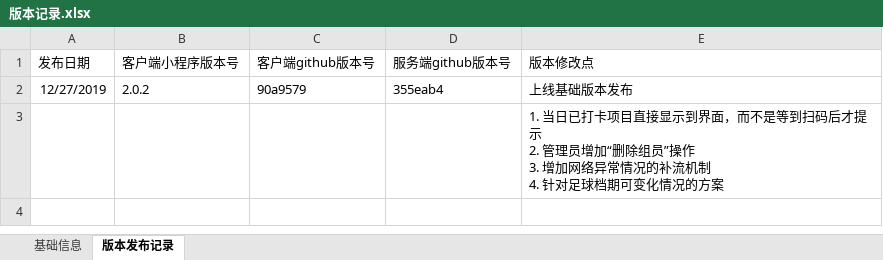
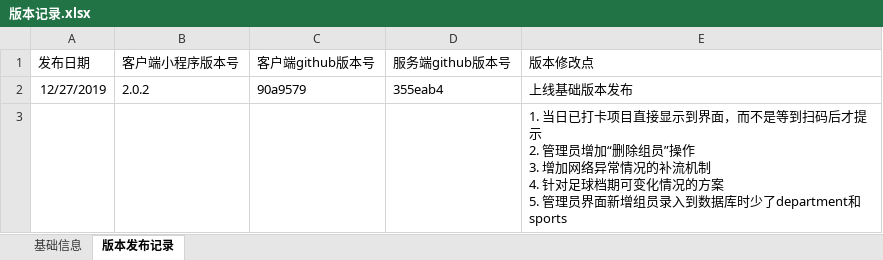
Before and after one commit to sgeinterestpro/tickets_wx_lp, an Excel workbook: doc/版本记录.xlsx, sheet 版本发布记录, drawn as a sheet; values as stored, in another font and other column widths than the file's, no borders; ↵ is a line break in a cell; the diff names each change by its address in the sheet, - before the commit and + after, or states it on an @@ line.

Commit message:
增加下个版本的一个修改点

```diff
--- a/doc/版本记录.xlsx (sheet 版本发布记录)
+++ b/doc/版本记录.xlsx (sheet 版本发布记录)
-E3 (版本修改点): …况的方案
+E3 (版本修改点): …况的方案 ↵ 5. 管理员界面新增组员录入到数据库时少了department和sports
```
